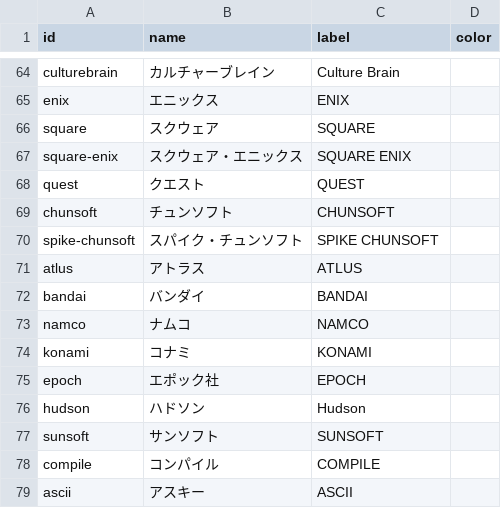
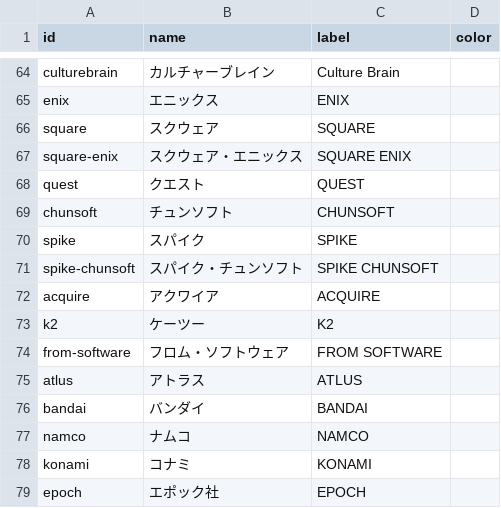
Before and after one commit to qrac/game-timeline, a CSV file: public/assets/terms.csv, drawn as a sheet; only a part is shown, gaps mark what is left out; the shorter side is filled out with more unchanged rows.

```diff
--- a/public/assets/terms.csv
+++ b/public/assets/terms.csv
@@ -69,3 +69,7 @@ quest,クエスト,QUEST
 chunsoft,チュンソフト,CHUNSOFT
+spike,スパイク,SPIKE
 spike-chunsoft,スパイク・チュンソフト,SPIKE CHUNSOFT
+acquire,アクワイア,ACQUIRE
+k2,ケーツー,K2
+from-software,フロム・ソフトウェア,FROM SOFTWARE
 atlus,アトラス,ATLUS
```
Also changed, not shown: public/assets/items.csv, 1 other file.
